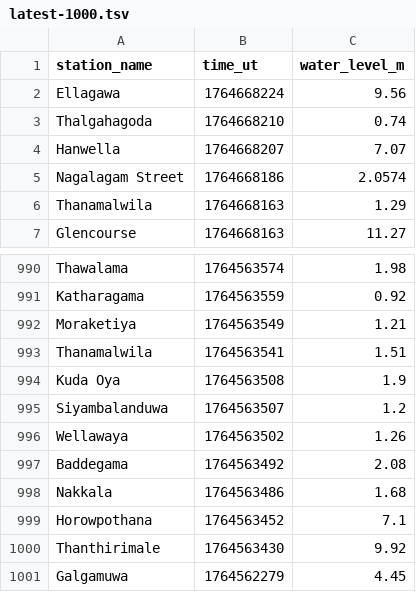
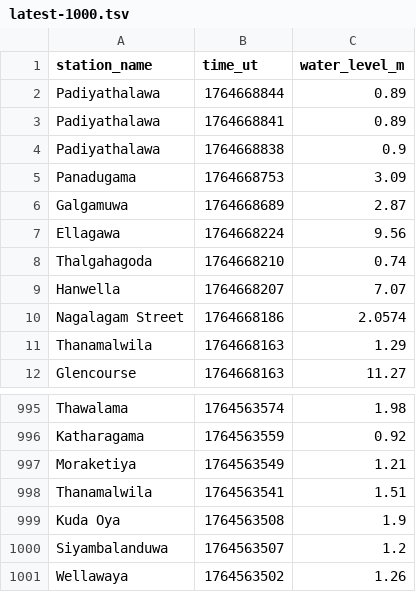
Before and after one commit to nuuuwan/lk_irrigation, a TSV file: data/latest-1000.tsv, drawn as a sheet; only a part is shown, gaps mark what is left out; removed rows and columns are numbered as before the commit, all else as after; the diff names each change by its address in the sheet, - before the commit and + after, or states it on an @@ line.

```diff
--- a/data/latest-1000.tsv
+++ b/data/latest-1000.tsv
+row 2: Padiyathalawa | 1764668844 | 0.89
+row 3: Padiyathalawa | 1764668841 | 0.89
+row 4: Padiyathalawa | 1764668838 | 0.9
+row 5: Panadugama | 1764668753 | 3.09
+row 6: Galgamuwa | 1764668689 | 2.87
-row 997: Baddegama | 1764563492 | 2.08
-row 998: Nakkala | 1764563486 | 1.68
-row 999: Horowpothana | 1764563452 | 7.1
-row 1000: Thanthirimale | 1764563430 | 9.92
-row 1001: Galgamuwa | 1764562279 | 4.45
```
Also changed, not shown: data/all.tsv, data/latest-100.tsv, 13 other files.
